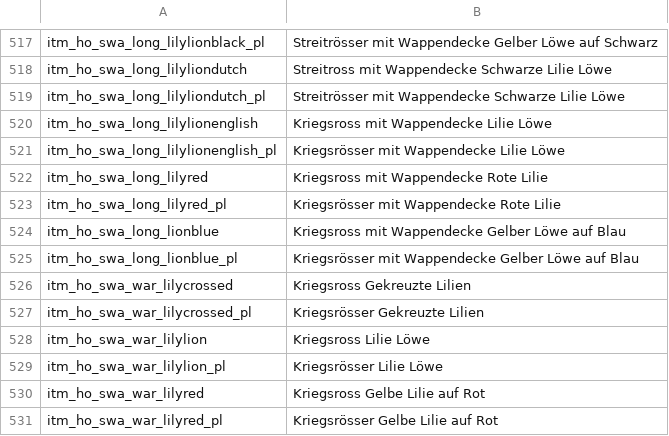
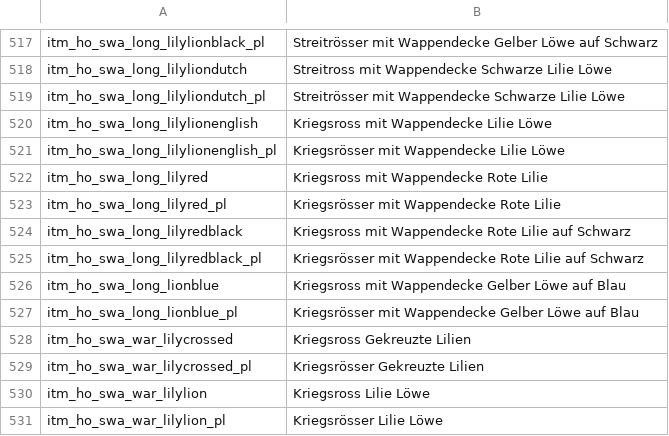
Before and after one commit to U-GeeN/Floris-Dev-Suite, a CSV file: Files/languages/German/de/item_kinds.csv, drawn as a sheet; only a part is shown, gaps mark what is left out; the shorter side is filled out with more unchanged rows; the diff names each change by its address in the sheet, - before the commit and + after, or states it on an @@ line.

```diff
--- a/Files/languages/German/de/item_kinds.csv
+++ b/Files/languages/German/de/item_kinds.csv
+row 524: itm_ho_swa_long_lilyredblack | Kriegsross mit Wappendecke Rote Lilie auf Schwarz
+row 525: itm_ho_swa_long_lilyredblack_pl | Kriegsrösser mit Wappendecke Rote Lilie auf Schwarz
```
Also changed, not shown: Files/languages/Polish/pl/item_kinds.csv, 12 other files.
